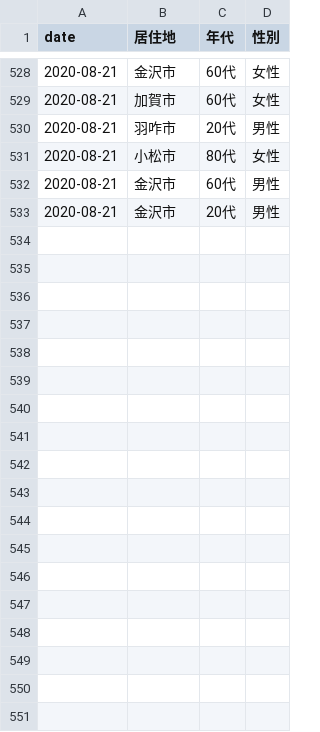
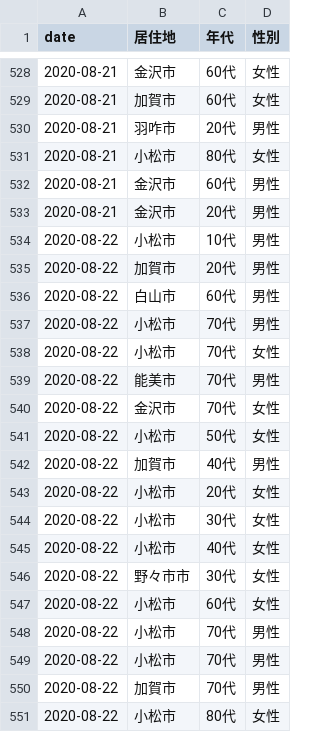
Before and after one commit to Retsuki/covid19-ishikawa-scraper, a CSV file: src/downloads/patients_data/patients.csv, drawn as a sheet; only a part is shown, gaps mark what is left out; the diff names each change by its address in the sheet, - before the commit and + after, or states it on an @@ line.

```diff
--- a/src/downloads/patients_data/patients.csv
+++ b/src/downloads/patients_data/patients.csv
+row 534: 2020-08-22 | 小松市 | 10代 | 男性
+row 535: 2020-08-22 | 加賀市 | 20代 | 男性
+row 536: 2020-08-22 | 白山市 | 60代 | 男性
+row 537: 2020-08-22 | 小松市 | 70代 | 男性
+row 538: 2020-08-22 | 小松市 | 70代 | 女性
+row 539: 2020-08-22 | 能美市 | 70代 | 男性
+row 540: 2020-08-22 | 金沢市 | 70代 | 女性
+row 541: 2020-08-22 | 小松市 | 50代 | 女性
+row 542: 2020-08-22 | 加賀市 | 40代 | 男性
+row 543: 2020-08-22 | 小松市 | 20代 | 女性
+row 544: 2020-08-22 | 小松市 | 30代 | 女性
+row 545: 2020-08-22 | 小松市 | 40代 | 女性
+row 546: 2020-08-22 | 野々市市 | 30代 | 女性
+row 547: 2020-08-22 | 小松市 | 60代 | 女性
+row 548: 2020-08-22 | 小松市 | 70代 | 男性
+row 549: 2020-08-22 | 小松市 | 70代 | 男性
+row 550: 2020-08-22 | 加賀市 | 70代 | 男性
+row 551: 2020-08-22 | 小松市 | 80代 | 女性
```
Also changed, not shown: src/downloads/final_data/total.csv, src/downloads/residence_pacients/total.csv, 2 other files.
